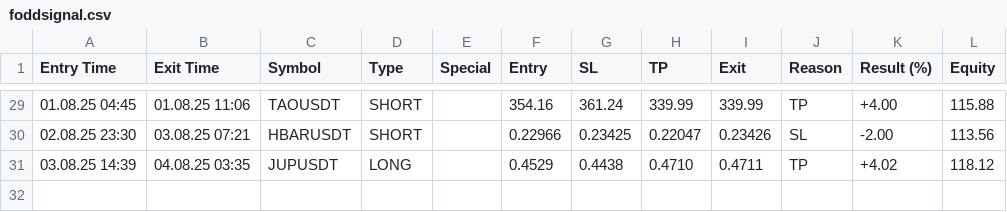
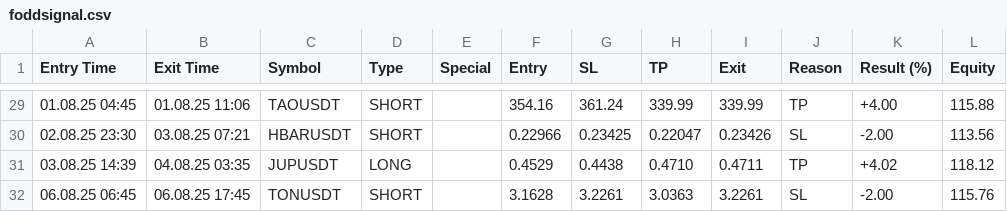
Before and after one commit to vFODD/FODDSIGNAL, a CSV file: foddsignal.csv, drawn as a sheet; only a part is shown, gaps mark what is left out.

```diff
--- a/foddsignal.csv
+++ b/foddsignal.csv
@@ -31 +31,2 @@ Entry Time,Exit Time,Symbol,Type,Special,Entry,SL,TP,Exit,Reason,Result (%),Equi
 03.08.25 14:39,04.08.25 03:35,JUPUSDT,LONG,,0.4529,0.4438,0.4710,0.4711,TP,+4.02,118.12
+06.08.25 06:45,06.08.25 17:45,TONUSDT,SHORT,,3.1628,3.2261,3.0363,3.2261,SL,-2.00,115.76
```
Also changed, not shown: foddv2.csv, 1 other file.
